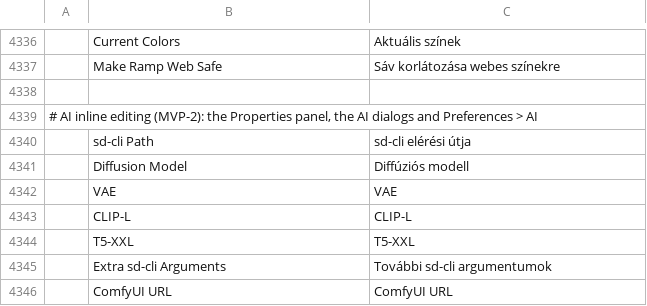
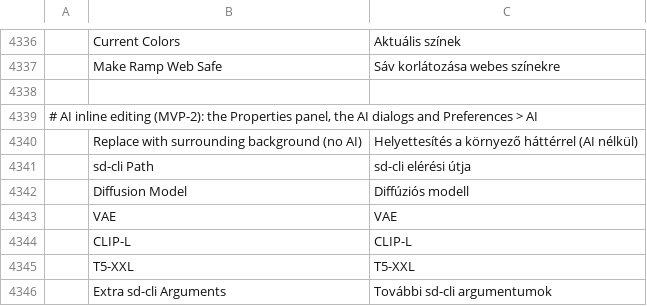
Before and after one commit to spacemishka/photocraft, a TSV file: crates/ui-egui/src/i18n/hu.tsv, drawn as a sheet; only a part is shown, gaps mark what is left out; the shorter side is filled out with more unchanged rows; the diff names each change by its address in the sheet, - before the commit and + after, or states it on an @@ line.

```diff
--- a/crates/ui-egui/src/i18n/hu.tsv
+++ b/crates/ui-egui/src/i18n/hu.tsv
+row 4340:  | Replace with surrounding background (no AI) | Helyettesítés a környező háttérrel (AI nélkül)
```
Also changed, not shown: crates/ui-egui/src/i18n/el.tsv, crates/ui-egui/src/i18n/fr.tsv, 22 other files.
